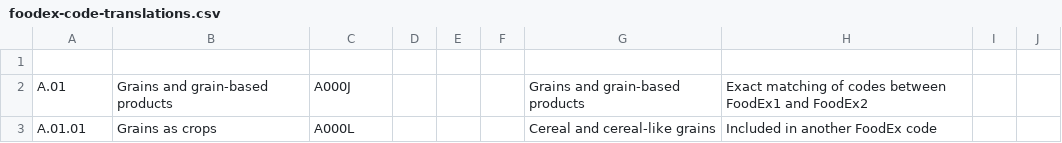
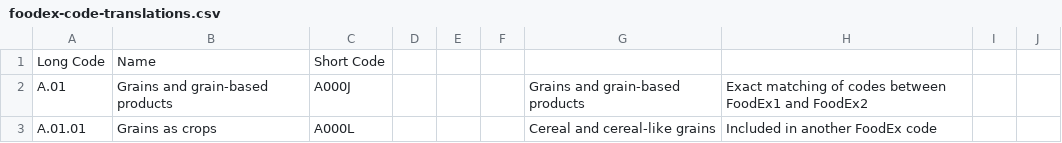
Before and after one commit to SLU-foodsystems/safad, a CSV file: src/data/foodex-code-translations.csv, drawn as a sheet; only a part is shown.

Commit message:
Add titles to relevant foodex code translation cols

```diff
--- a/src/data/foodex-code-translations.csv
+++ b/src/data/foodex-code-translations.csv
@@ -1,2 +1,2 @@
-,,,,,,,,,
+Long Code,Name,Short Code,,,,,,,
 "A.01","Grains and grain-based products","A000J",,,,"Grains and grain-based products","Exact matching of codes between FoodEx1 and FoodEx2",,
```
